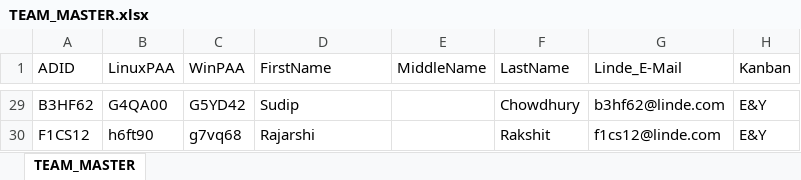
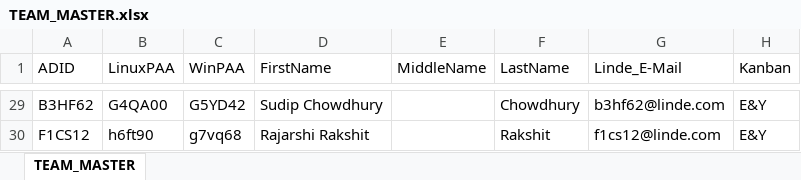
Before and after one commit to LindeBasis/INM.App.CLI, an Excel workbook: data/TEAM_MASTER.xlsx, sheet TEAM_MASTER, drawn as a sheet; only a part is shown, gaps mark what is left out; values as stored, in another font and other column widths than the file's, no borders; the diff covers the shown part only; the diff names each change by its address in the sheet, - before the commit and + after, or states it on an @@ line.

Commit message:
Add Team members list
Add full names Team members list

```diff
--- a/data/TEAM_MASTER.xlsx (sheet TEAM_MASTER)
+++ b/data/TEAM_MASTER.xlsx (sheet TEAM_MASTER)
-D29 (FirstName): Sudip
+D29 (FirstName): Sudip Chowdhury
-D30 (FirstName): Rajarshi
+D30 (FirstName): Rajarshi Rakshit
```
Also changed, not shown: 28 edited cells elsewhere in this sheet, data/TEAM_AVAIL.xlsx.
